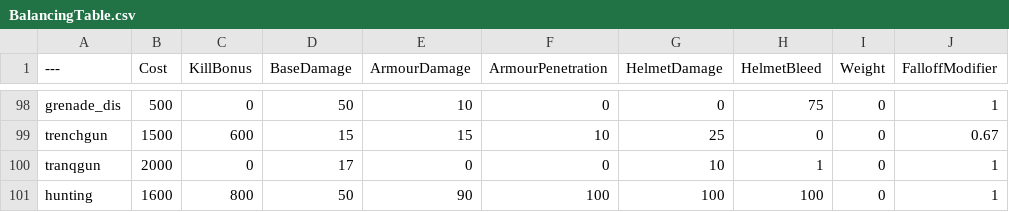
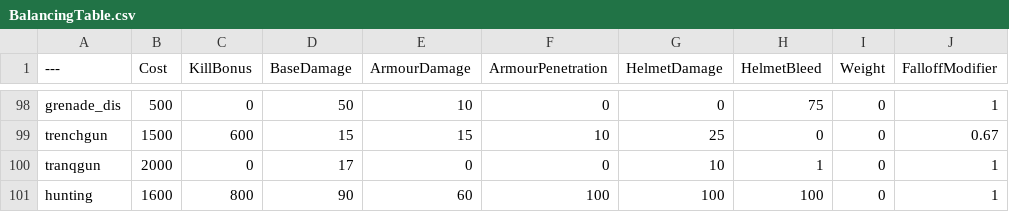
Before and after one commit to vankruptgames/BalancingTable, a CSV file: BalancingTable.csv, drawn as a sheet; only a part is shown, gaps mark what is left out; the diff names each change by its address in the sheet, - before the commit and + after, or states it on an @@ line.

Commit message:
Update BalancingTable.csv
still a dummy

```diff
--- a/BalancingTable.csv
+++ b/BalancingTable.csv
-D101 (BaseDamage): 50
+D101 (BaseDamage): 90
-E101 (ArmourDamage): 90
+E101 (ArmourDamage): 60
```
